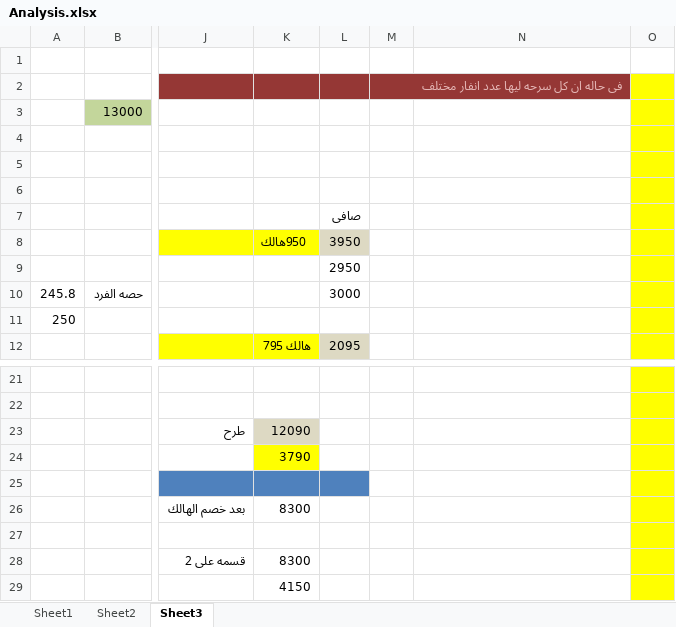
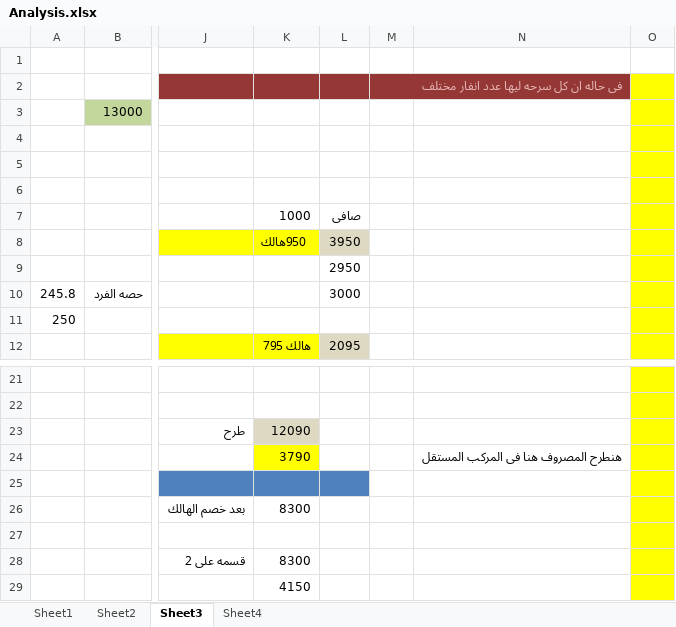
Before and after one commit to MokhtarElsmahy/FishBusiness, an Excel workbook: Analysis.xlsx, sheet Sheet3, drawn as a sheet; only a part is shown, gaps mark what is left out; values as stored, in another font and other column widths than the file's, no borders; the diff names each change by its address in the sheet, - before the commit and + after, or states it on an @@ line.

```diff
--- a/Analysis.xlsx (sheet Sheet3)
+++ b/Analysis.xlsx (sheet Sheet3)
+sheet tab: Sheet4
-K7: (empty)
+K7: 1000
-N24: (empty)
+N24: هنطرح المصروف هنا فى المركب المستقل
```
Also changed, not shown: sheet Sheet2, charts or pictures, 1 other file.
